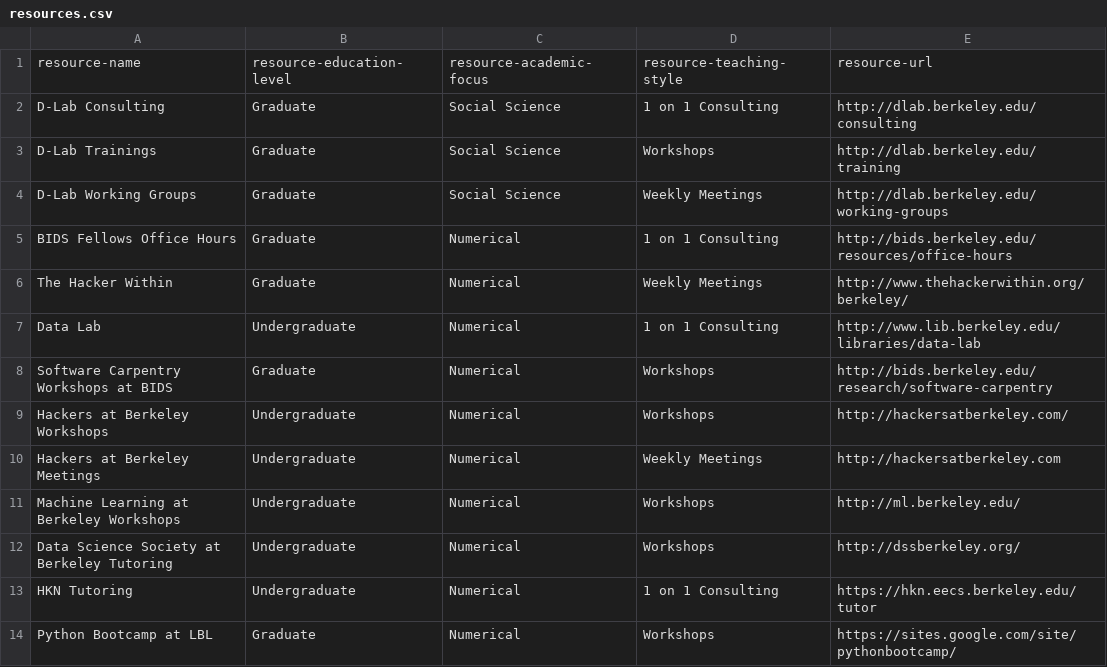
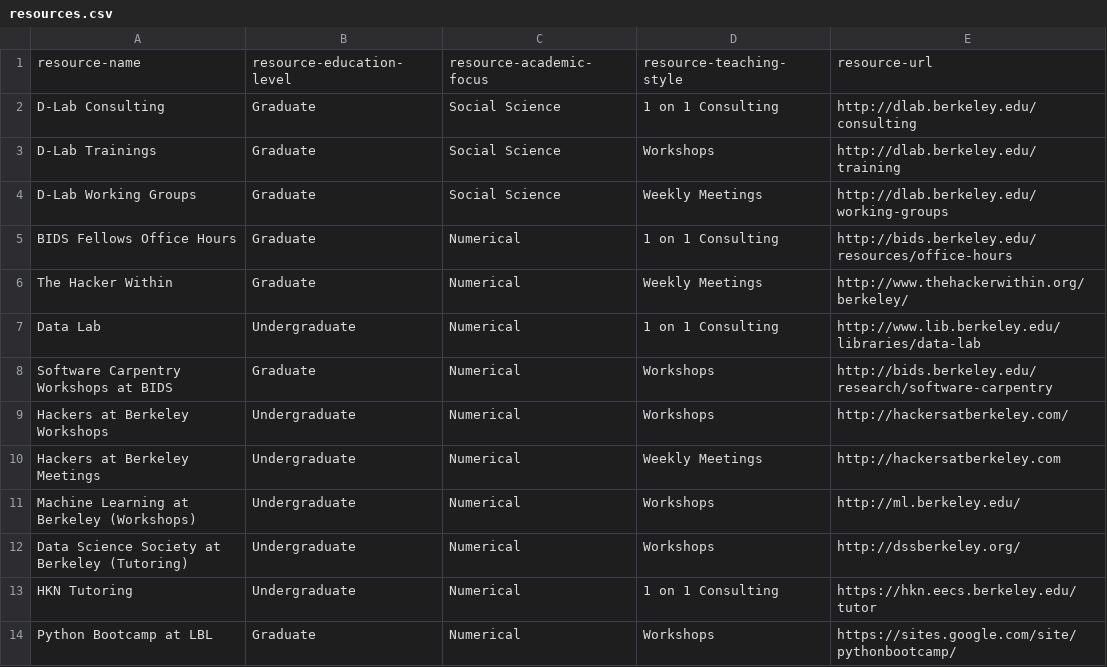
Before and after one commit to marwahaha/datamap, a CSV file: _data/resources.csv, drawn as a sheet.

Commit message:
support table works better

```diff
--- a/_data/resources.csv
+++ b/_data/resources.csv
@@ -10,4 +10,4 @@ Hackers at Berkeley Workshops,Undergraduate,Numerical,Workshops,http://hackersat
 Hackers at Berkeley Meetings,Undergraduate,Numerical,Weekly Meetings,http://hackersatberkeley.com
-Machine Learning at Berkeley Workshops,Undergraduate,Numerical,Workshops,http://ml.berkeley.edu/
-Data Science Society at Berkeley Tutoring,Undergraduate,Numerical,Workshops,http://dssberkeley.org/
+Machine Learning at Berkeley (Workshops),Undergraduate,Numerical,Workshops,http://ml.berkeley.edu/
+Data Science Society at Berkeley (Tutoring),Undergraduate,Numerical,Workshops,http://dssberkeley.org/
 HKN Tutoring,Undergraduate,Numerical,1 on 1 Consulting,https://hkn.eecs.berkeley.edu/tutor
```
Also changed, not shown: _data/projects.csv, 1 other file.
